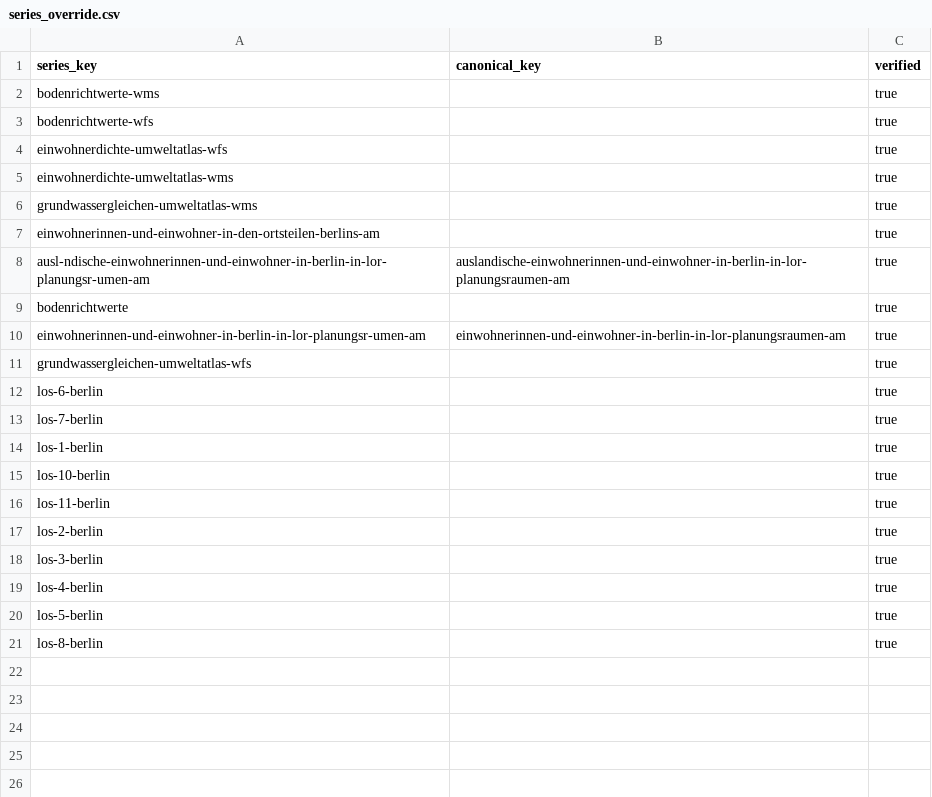
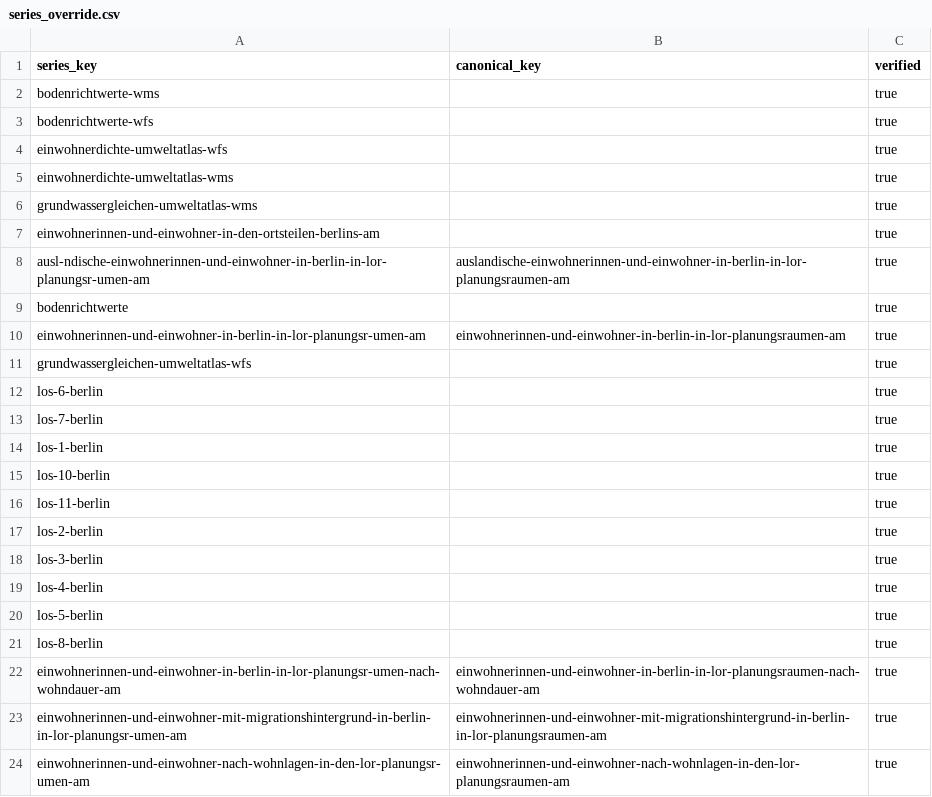
Before and after one commit to TimGehring/opendata-quality-watch, a CSV file: seeds/series_override.csv, drawn as a sheet.

```diff
--- a/seeds/series_override.csv
+++ b/seeds/series_override.csv
@@ -21 +21,4 @@ los-5-berlin,,true
 los-8-berlin,,true
+einwohnerinnen-und-einwohner-in-berlin-in-lor-planungsr-umen-nach-wohndauer-am,einwohnerinnen-und-einwohner-in-berlin-in-lor-planungsraumen-nach-wohndauer-am,true
+einwohnerinnen-und-einwohner-mit-migrationshintergrund-in-berlin-in-lor-planungsr-umen-am,einwohnerinnen-und-einwohner-mit-migrationshintergrund-in-berlin-in-lor-planungsraumen-am,true
+einwohnerinnen-und-einwohner-nach-wohnlagen-in-den-lor-planungsr-umen-am,einwohnerinnen-und-einwohner-nach-wohnlagen-in-den-lor-planungsraumen-am,true
```
